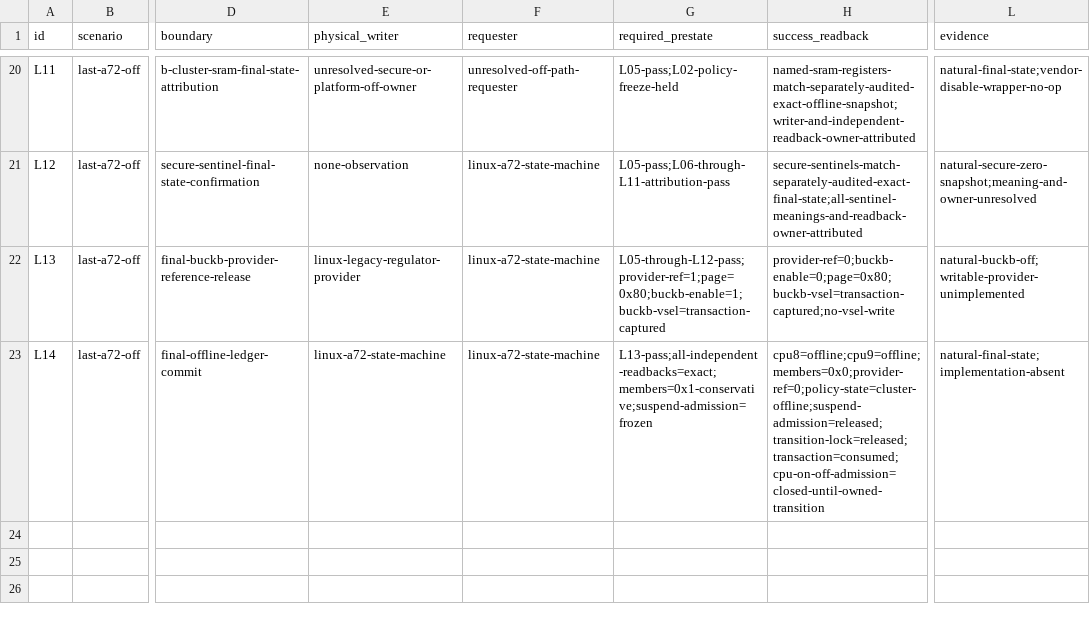
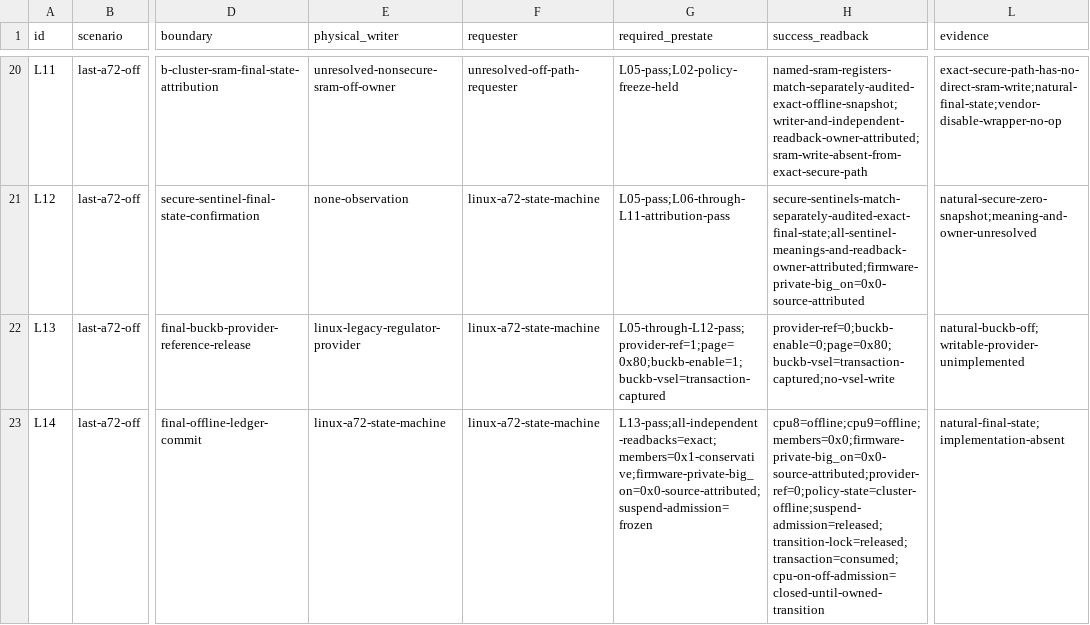
Before and after one commit to ixoo/gemini-pda-mainline, a TSV file: experiments/2026-08-05-a72-safe-off-ownership-contract/results/safe-off-contract.tsv, drawn as a sheet; only a part is shown, gaps mark what is left out; the diff covers the shown part only; the diff names each change by its address in the sheet, - before the commit and + after, or states it on an @@ line.

Commit message:
experiments: attribute A72 secure CPU off paths

```diff
--- a/experiments/2026-08-05-a72-safe-off-ownership-contract/results/safe-off-contract.tsv
+++ b/experiments/2026-08-05-a72-safe-off-ownership-contract/results/safe-off-contract.tsv
-E20 (physical_writer): unresolved-secure-or-platform-off-owner
+E20 (physical_writer): unresolved-nonsecure-sram-off-owner
-H20 (success_readback): named-sram-registers-match-separately-audited-exact-offline-snapshot;writer-and-independent-readback-owner-attributed
+H20 (success_readback): named-sram-registers-match-separately-audited-exact-offline-snapshot;writer-and-independent-readback-owner-attributed;sram-write-absent-from-exact-secure-path
-L20 (evidence): natural-final-state;vendor-disable-wrapper-no-op
+L20 (evidence): exact-secure-path-has-no-direct-sram-write;natural-final-state;vendor-disable-wrapper-no-op
-H21 (success_readback): secure-sentinels-match-separately-audited-exact-final-state;all-sentinel-meanings-and-readback-owner-attributed
+H21 (success_readback): secure-sentinels-match-separately-audited-exact-final-state;all-sentinel-meanings-and-readback-owner-attributed;firmware-private-big_on=0x0-source-attributed
-G23 (required_prestate): L13-pass;all-independent-readbacks=exact;members=0x1-conservative;suspend-admission=frozen
+G23 (required_prestate): L13-pass;all-independent-readbacks=exact;members=0x1-conservative;firmware-private-big_on=0x0-source-attributed;suspend-admission=frozen
-H23 (success_readback): cpu8=offline;cpu9=offline;members=0x0;provider-ref=0;policy-state=cluster-offline;suspend-admission=released;transition-lock=released;transaction=consumed;cpu-on-off-admission=closed-until-owned-transition
+H23 (success_readback): cpu8=offline;cpu9=offline;members=0x0;firmware-private-big_on=0x0-source-attributed;provider-ref=0;policy-state=cluster-offline;suspend-admission=released;transition-lock=released;transaction=consumed;cpu-on-off-admission=closed-until-owned-transition
```
Also changed, not shown: 70 edited cells elsewhere in this file, experiments/2026-08-05-a72-safe-off-ownership-contract/results/evidence-reconciliation.tsv, 14 other files.
